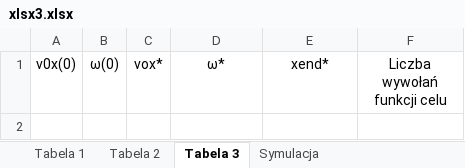
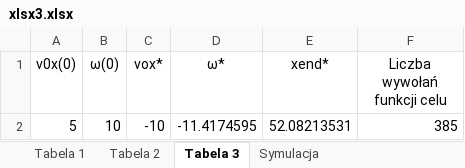
Before and after one commit to tygrysiatkomale/Optymalizacja, an Excel workbook: lab3/xlsx3.xlsx, sheet Tabela 3, drawn as a sheet; values as stored, in another font and other column widths than the file's, no borders; the diff names each change by its address in the sheet, - before the commit and + after, or states it on an @@ line.

```diff
--- a/lab3/xlsx3.xlsx (sheet Tabela 3)
+++ b/lab3/xlsx3.xlsx (sheet Tabela 3)
+row 2: 5 | 10 | -10 | -11.4174595 | 52.08213531 | 385
```
Also changed, not shown: sheet Tabela 1, sheet Symulacja, sheet Tabela 2, 5 other files.
